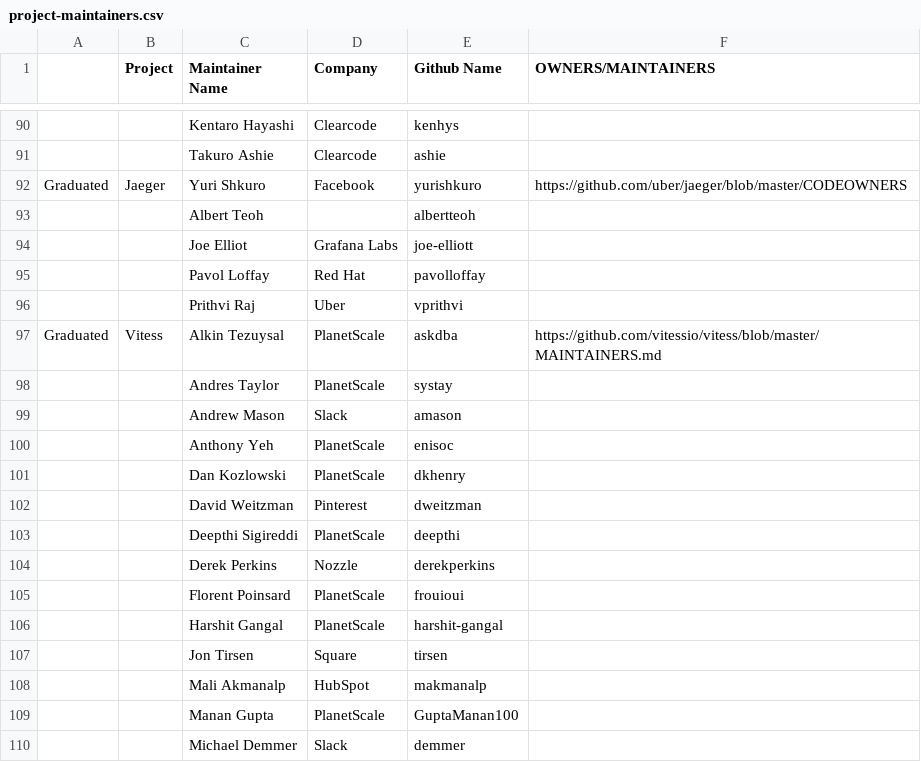
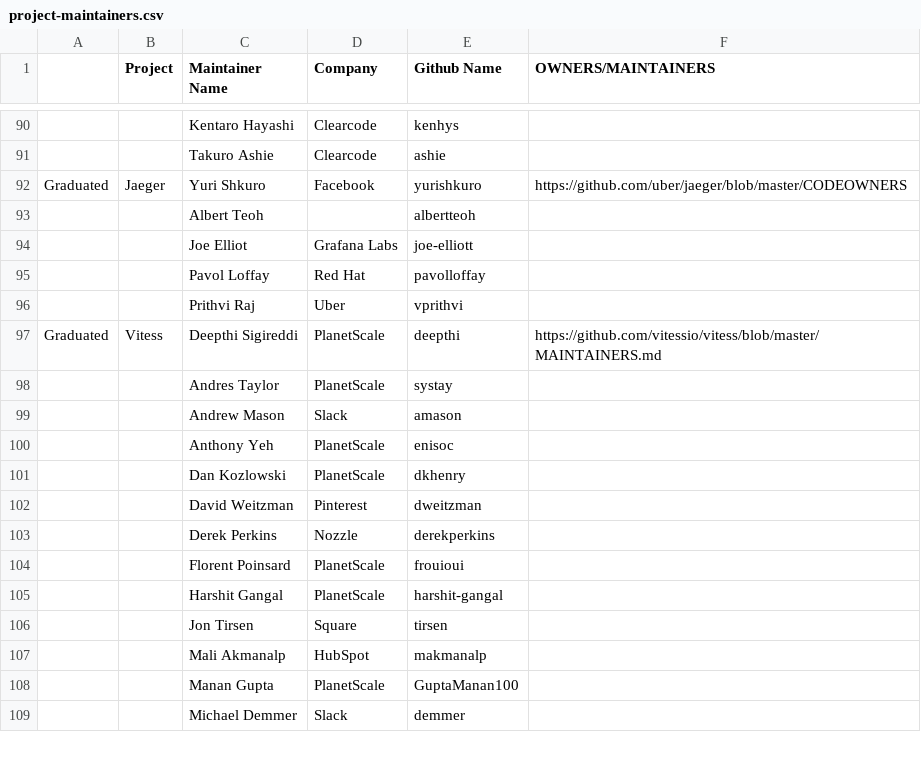
Before and after one commit to apreuavar6/cncf-foundation, a CSV file: project-maintainers.csv, drawn as a sheet; only a part is shown, gaps mark what is left out.

Commit message:
Remove askdba from Vitess maintainers
Signed-off-by: deepthi <deepthi@planetscale.com>

```diff
--- a/project-maintainers.csv
+++ b/project-maintainers.csv
@@ -96,3 +96,3 @@ Graduated,Jaeger,Yuri Shkuro,Facebook,yurishkuro,https://github.com/uber/jaeger/
 ,,Prithvi Raj,Uber,vprithvi,
-Graduated,Vitess,Alkin Tezuysal,PlanetScale,askdba,https://github.com/vitessio/vitess/blob/master/MAINTAINERS.md
+Graduated,Vitess,Deepthi Sigireddi,PlanetScale,deepthi,https://github.com/vitessio/vitess/blob/master/MAINTAINERS.md
 ,,Andres Taylor,PlanetScale,systay,
@@ -102,3 +102,2 @@ Graduated,Vitess,Alkin Tezuysal,PlanetScale,askdba,https://github.com/vitessio/v
 ,,David Weitzman,Pinterest,dweitzman,
-,,Deepthi Sigireddi,PlanetScale,deepthi,
 ,,Derek Perkins,Nozzle,derekperkins,
```
